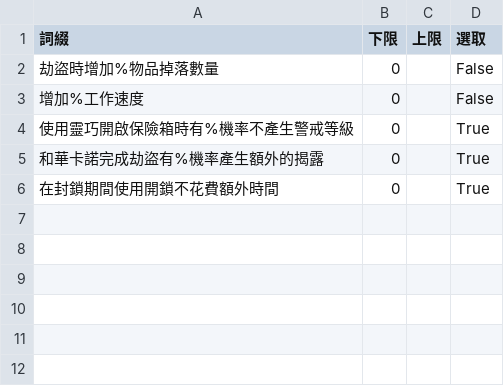
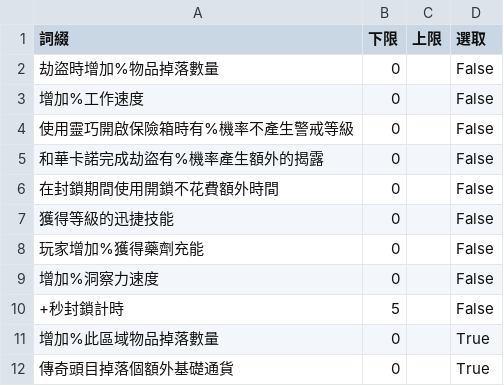
Before and after one commit to sayaotonathi/SayaCrafterPOE, a CSV file: AutoCraft/bin/Debug/suffixs.csv, drawn as a sheet.

```diff
--- a/AutoCraft/bin/Debug/suffixs.csv
+++ b/AutoCraft/bin/Debug/suffixs.csv
@@ -3,4 +3,10 @@
 增加%工作速度,0,,False
-使用靈巧開啟保險箱時有%機率不產生警戒等級,0,,True
-和華卡諾完成劫盜有%機率產生額外的揭露,0,,True
-在封鎖期間使用開鎖不花費額外時間,0,,True
+使用靈巧開啟保險箱時有%機率不產生警戒等級,0,,False
+和華卡諾完成劫盜有%機率產生額外的揭露,0,,False
+在封鎖期間使用開鎖不花費額外時間,0,,False
+獲得等級的迅捷技能,0,,False
+玩家增加%獲得藥劑充能,0,,False
+增加%洞察力速度,0,,False
++秒封鎖計時,5,,False
+增加%此區域物品掉落數量,0,,True
+傳奇頭目掉落個額外基礎通貨,0,,True
```
Also changed, not shown: AutoCraft/bin/Debug/position.csv, AutoCraft/bin/Debug/prefixs.csv, 10 other files.
